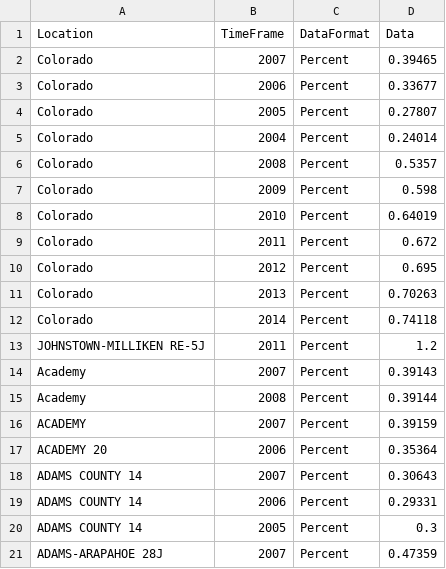
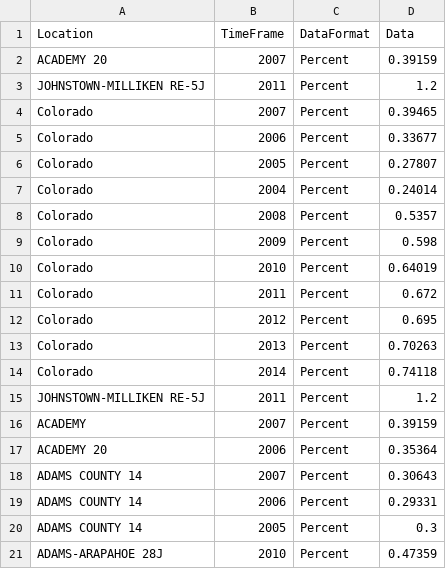
Before and after one commit to stevepentler/Headcount-V2, a CSV file: data/kindergartners_test_file.csv (was data/Kindergartners dummy .csv), drawn as a sheet.

```diff
--- a/data/Kindergartners dummy .csv
+++ b/data/kindergartners_test_file.csv
@@ -1,2 +1,4 @@
 Location,TimeFrame,DataFormat,Data
+ACADEMY 20,2007,Percent,0.39159
+JOHNSTOWN-MILLIKEN RE-5J,2011,Percent,1.2
 Colorado,2007,Percent,0.39465
@@ -13,4 +15,2 @@ Colorado,2014,Percent,0.74118
 JOHNSTOWN-MILLIKEN RE-5J,2011,Percent,1.2
-Academy,2007,Percent,0.39143
-Academy,2008,Percent,0.39144
 ACADEMY,2007,Percent,0.39159
@@ -20,2 +20,2 @@ ADAMS COUNTY 14,2006,Percent,0.29331
 ADAMS COUNTY 14,2005,Percent,0.3
-ADAMS-ARAPAHOE 28J,2007,Percent,0.47359
+ADAMS-ARAPAHOE 28J,2010,Percent,0.47359
```
Also changed, not shown: 3 other files.
